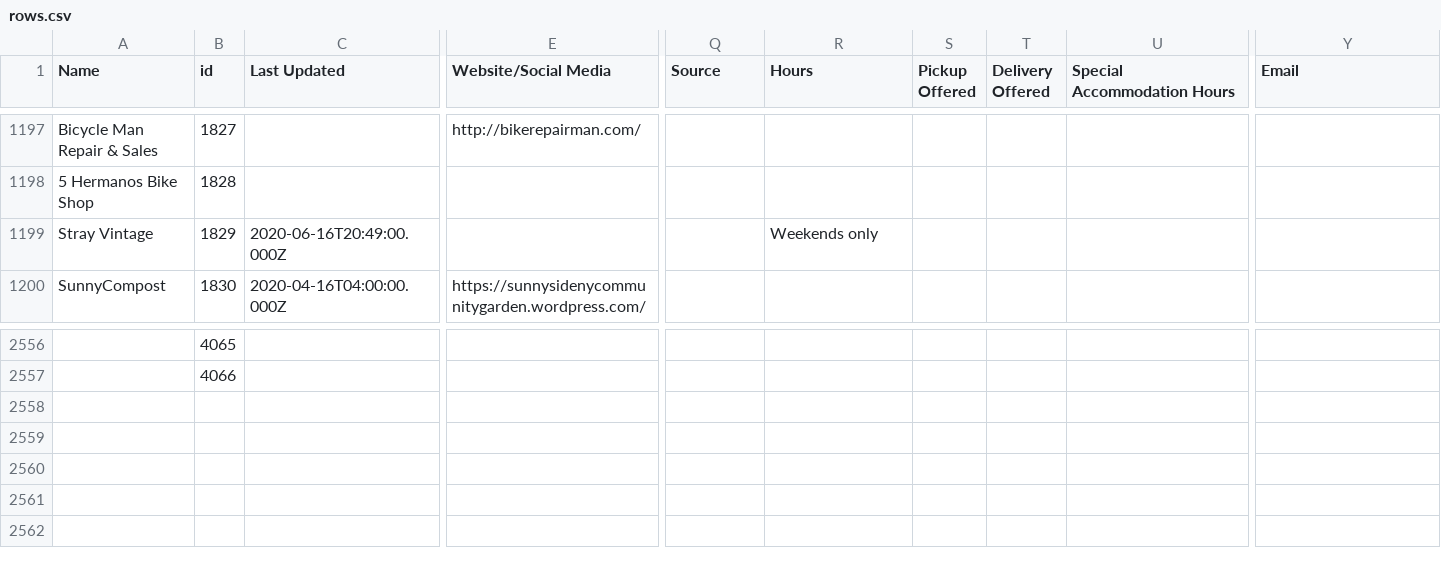
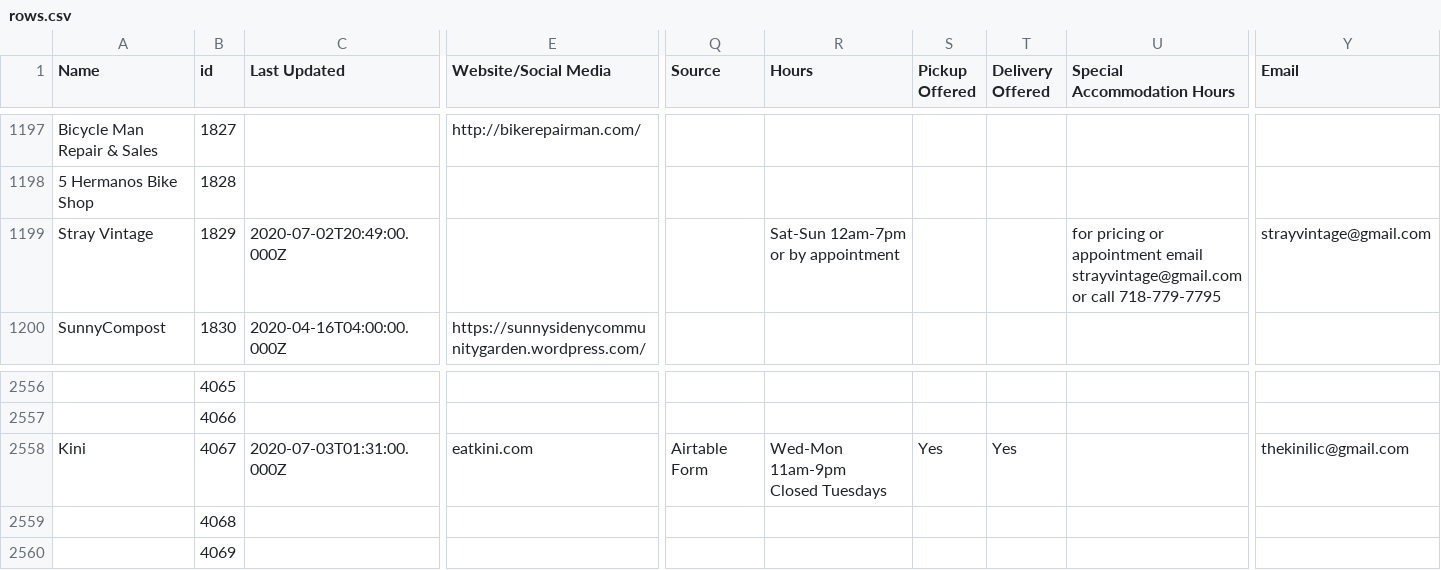
Before and after one commit to zhik/open_business_directory, a CSV file: data/rows.csv, drawn as a sheet; only a part is shown, gaps mark what is left out; rows hold the shown columns only; ↵ is a line break in a cell; the diff names each change by its address in the sheet, - before the commit and + after, or states it on an @@ line.

Commit message:
Update rows.csv

```diff
--- a/data/rows.csv
+++ b/data/rows.csv
-C1199 (Last Updated): 2020-06-16T20:49:00.000Z
+C1199 (Last Updated): 2020-07-02T20:49:00.000Z
-R1199 (Hours): Weekends only
+R1199 (Hours): Sat-Sun 12am-7pm or by appointment
-U1199 (Special Accommodation Hours): (empty)
+U1199 (Special Accommodation Hours): for pricing or appointment email strayvintage@gmail.com or call 718-779-7795
-Y1199 (Email): (empty)
+Y1199 (Email): strayvintage@gmail.com
+row 2558: Kini | 4067 | 2020-07-03T01:31:00.000Z | eatkini.com | Airtable Form | Wed-Mon 11am-9pm ↵ Closed Tuesdays | Yes | Yes |  | thekinilic@gmail.com
+row 2559:  | 4068
+row 2560:  | 4069
```
